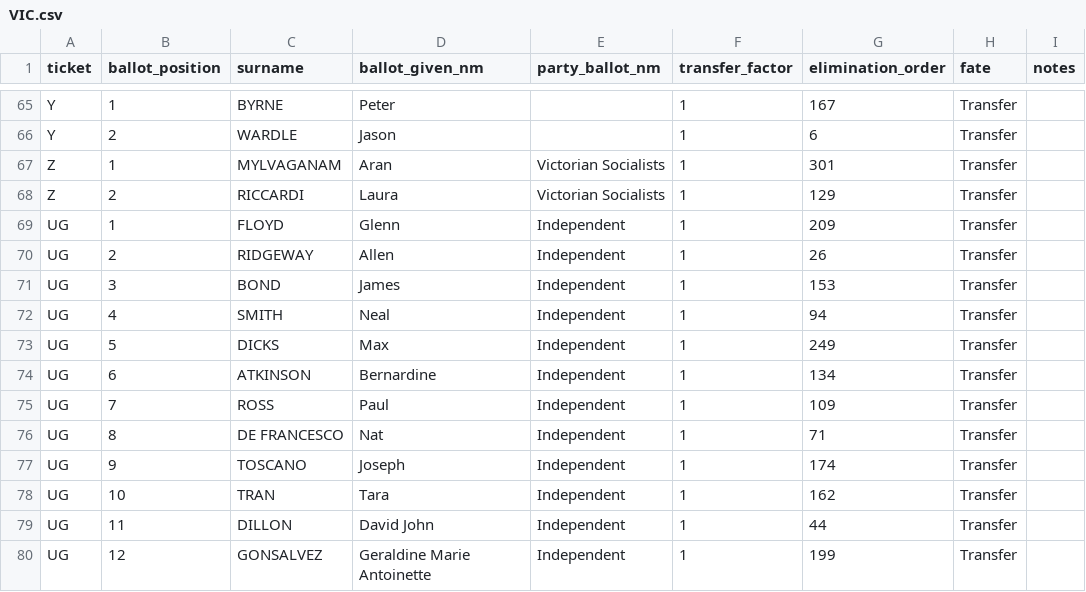
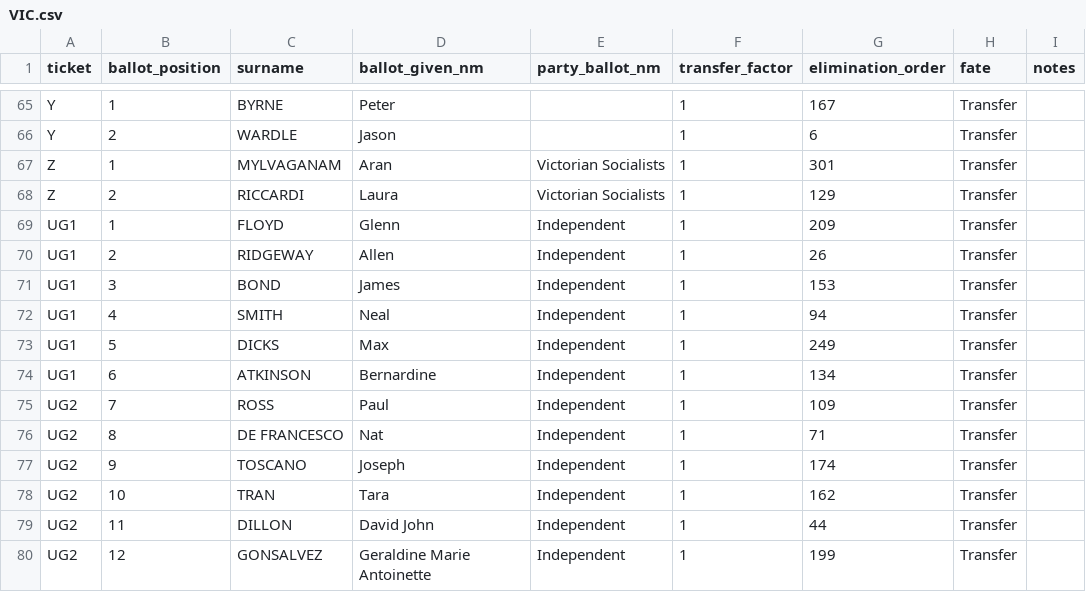
Before and after one commit to MitchDG/MitchDG.github.io, a CSV file: data/2022/VIC.csv, drawn as a sheet; only a part is shown, gaps mark what is left out.

```diff
--- a/data/2022/VIC.csv
+++ b/data/2022/VIC.csv
@@ -68,13 +68,13 @@ Z,1,MYLVAGANAM,Aran,Victorian Socialists,1,301,Transfer,
 Z,2,RICCARDI,Laura,Victorian Socialists,1,129,Transfer,
-UG,1,FLOYD,Glenn,Independent,1,209,Transfer,
-UG,2,RIDGEWAY,Allen,Independent,1,26,Transfer,
-UG,3,BOND,James,Independent,1,153,Transfer,
-UG,4,SMITH,Neal,Independent,1,94,Transfer,
-UG,5,DICKS,Max,Independent,1,249,Transfer,
-UG,6,ATKINSON,Bernardine,Independent,1,134,Transfer,
-UG,7,ROSS,Paul,Independent,1,109,Transfer,
-UG,8,DE FRANCESCO,Nat,Independent,1,71,Transfer,
-UG,9,TOSCANO,Joseph,Independent,1,174,Transfer,
-UG,10,TRAN,Tara,Independent,1,162,Transfer,
-UG,11,DILLON,David John,Independent,1,44,Transfer,
-UG,12,GONSALVEZ,Geraldine Marie Antoinette,Independent,1,199,Transfer,
+UG1,1,FLOYD,Glenn,Independent,1,209,Transfer,
+UG1,2,RIDGEWAY,Allen,Independent,1,26,Transfer,
+UG1,3,BOND,James,Independent,1,153,Transfer,
+UG1,4,SMITH,Neal,Independent,1,94,Transfer,
+UG1,5,DICKS,Max,Independent,1,249,Transfer,
+UG1,6,ATKINSON,Bernardine,Independent,1,134,Transfer,
+UG2,7,ROSS,Paul,Independent,1,109,Transfer,
+UG2,8,DE FRANCESCO,Nat,Independent,1,71,Transfer,
+UG2,9,TOSCANO,Joseph,Independent,1,174,Transfer,
+UG2,10,TRAN,Tara,Independent,1,162,Transfer,
+UG2,11,DILLON,David John,Independent,1,44,Transfer,
+UG2,12,GONSALVEZ,Geraldine Marie Antoinette,Independent,1,199,Transfer,
```
Also changed, not shown: data/2022/QLD.csv.
